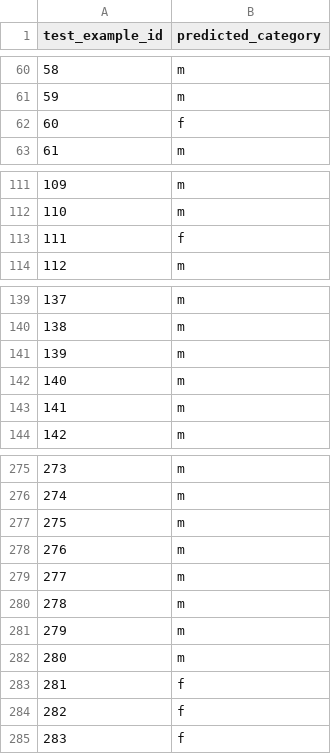
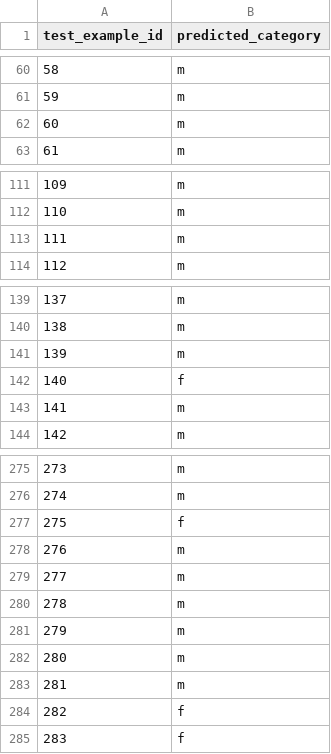
Before and after one commit to CatsPoo/Machine_Lerning_Project, a CSV file: classification_results.csv, drawn as a sheet; only a part is shown, gaps mark what is left out; the diff covers the shown part only.

```diff
--- a/classification_results.csv
+++ b/classification_results.csv
@@ -61,3 +61,3 @@ test_example_id,predicted_category
 59,m
-60,f
+60,m
 61,m
@@ -112,3 +112,3 @@ test_example_id,predicted_category
 110,m
-111,f
+111,m
 112,m
@@ -141,3 +141,3 @@ test_example_id,predicted_category
 139,m
-140,m
+140,f
 141,m
@@ -276,3 +276,3 @@ test_example_id,predicted_category
 274,m
-275,m
+275,f
 276,m
@@ -282,3 +282,3 @@ test_example_id,predicted_category
 280,m
-281,f
+281,m
 282,f
```
Also changed, not shown: 1 edited cell elsewhere in this file, 1 other file.
